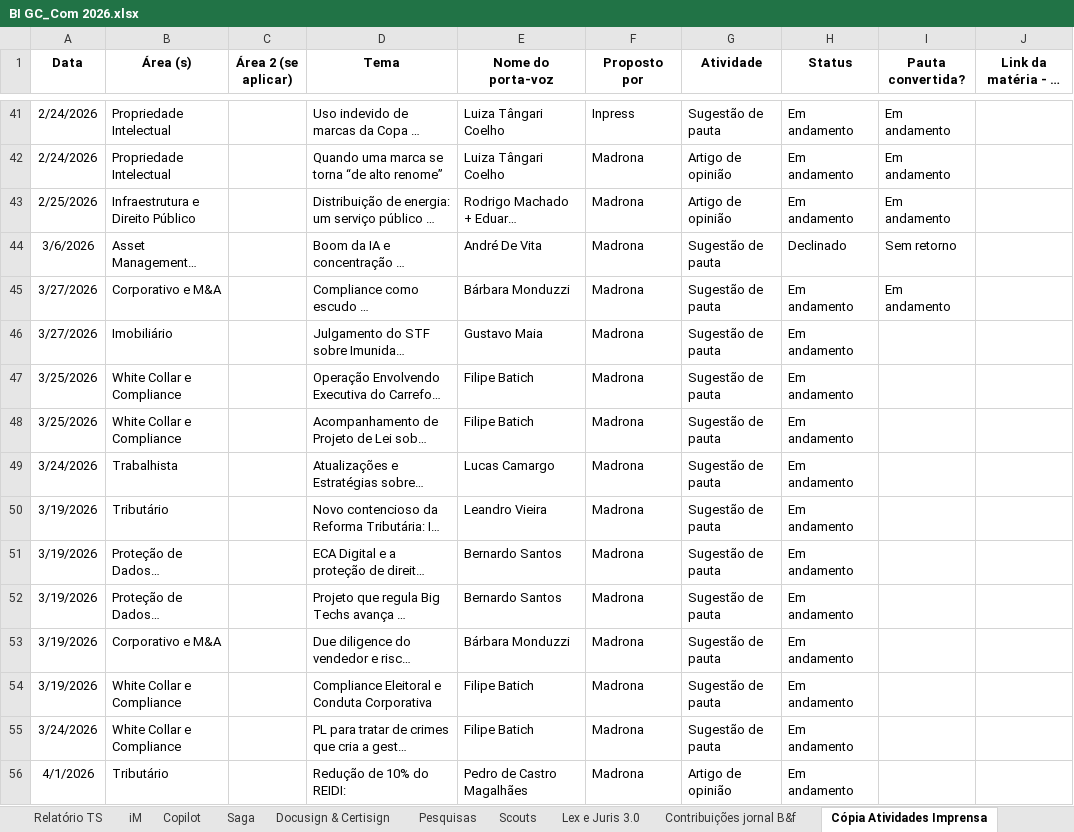
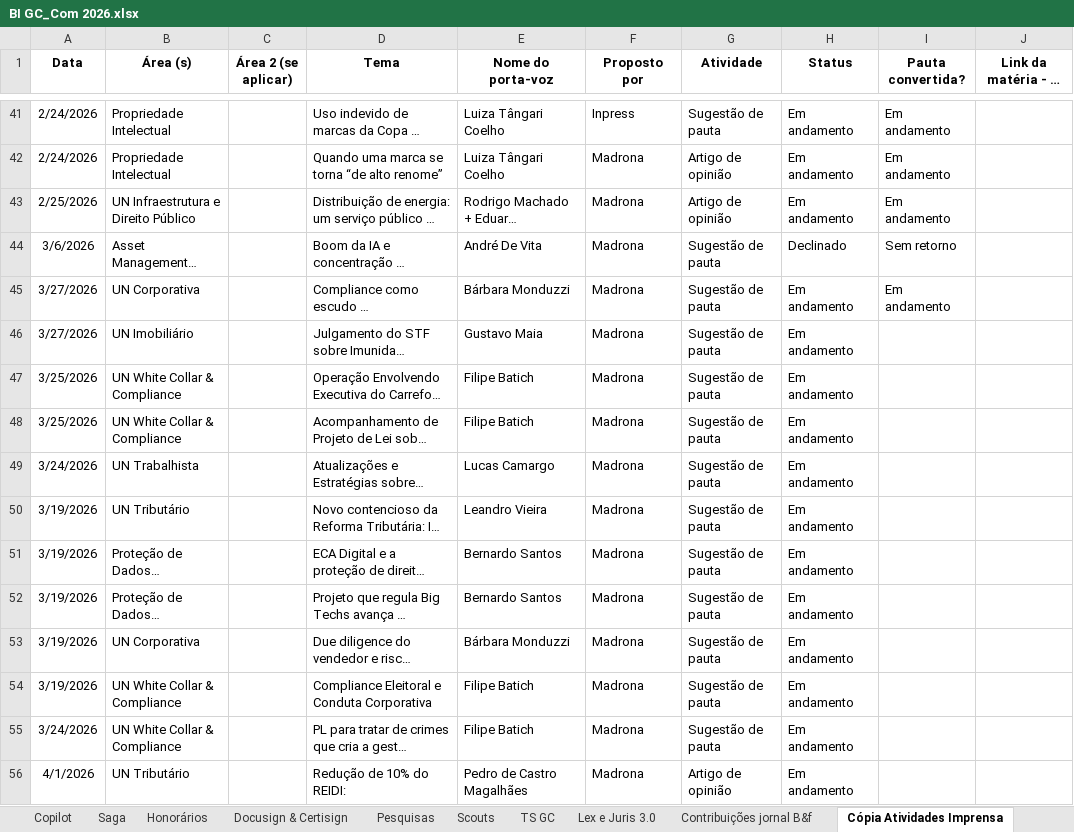
Before and after one commit to gcmadrona/dashboard-gc-com, an Excel workbook: BI GC_Com 2026.xlsx, sheet Cópia Atividades Imprensa, drawn as a sheet; only a part is shown, gaps mark what is left out; long unchanged cells end in …; values as stored, in another font and other column widths than the file's, no borders; table styles not drawn; the diff covers the shown part only; the diff names each change by its address in the sheet, - before the commit and + after, or states it on an @@ line.

```diff
--- a/BI GC_Com 2026.xlsx (sheet Cópia Atividades Imprensa)
+++ b/BI GC_Com 2026.xlsx (sheet Cópia Atividades Imprensa)
+sheet tab: Honorários
+sheet tab: TS GC
-B43 (Área (s)): Infraestrutura e Direito Público
+B43 (Área (s)): UN Infraestrutura e Direito Público
-B45 (Área (s)): Corporativo e M&A
+B45 (Área (s)): UN Corporativa
-B46 (Área (s)): Imobiliário
+B46 (Área (s)): UN Imobiliário
-B47:B48 (Área (s)): White Collar e Compliance
+B47:B48 (Área (s)): UN White Collar & Compliance
-B49 (Área (s)): Trabalhista
+B49 (Área (s)): UN Trabalhista
-B50 (Área (s)): Tributário
+B50 (Área (s)): UN Tributário
-B53 (Área (s)): Corporativo e M&A
+B53 (Área (s)): UN Corporativa
-B54:B55 (Área (s)): White Collar e Compliance
+B54:B55 (Área (s)): UN White Collar & Compliance
-B56 (Área (s)): Tributário
+B56 (Área (s)): UN Tributário
```
Also changed, not shown: 8 added rows and 74 edited cells elsewhere in this sheet, sheet Relatório TS, sheet iM, sheet CT, sheet Saga, sheet MB, sheet Copilot, 18 more sheets, other sheet tabs, formulas that keep their value.
